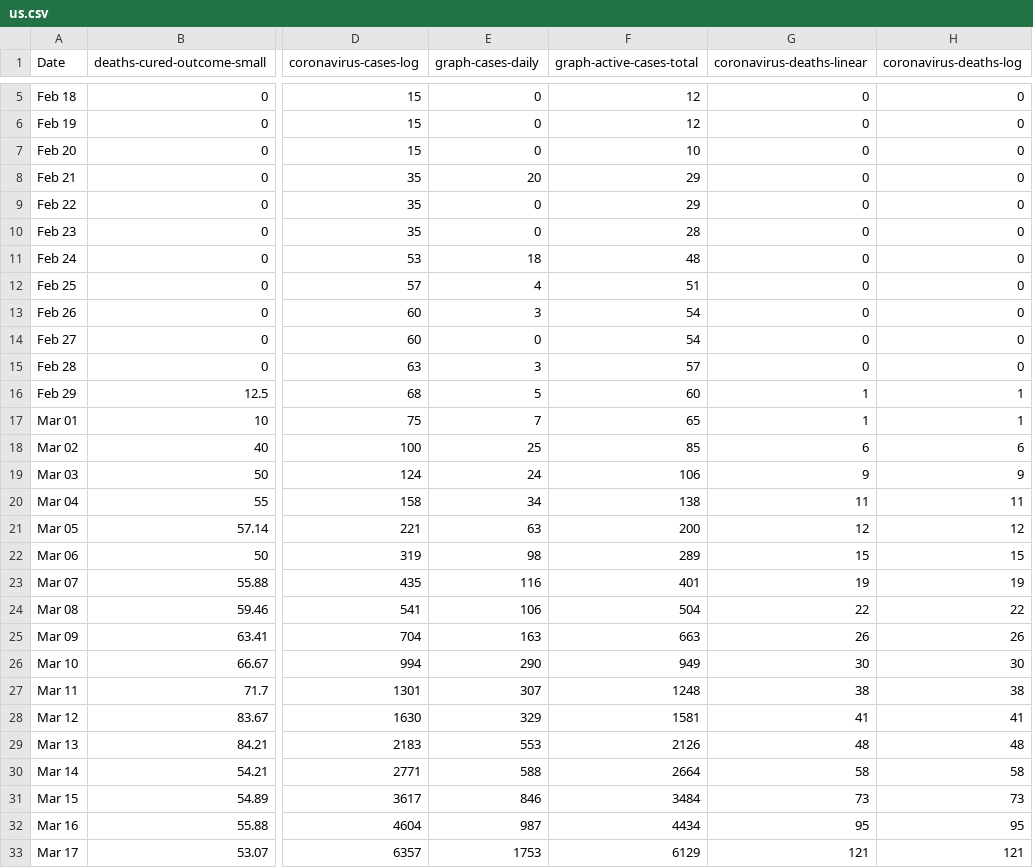
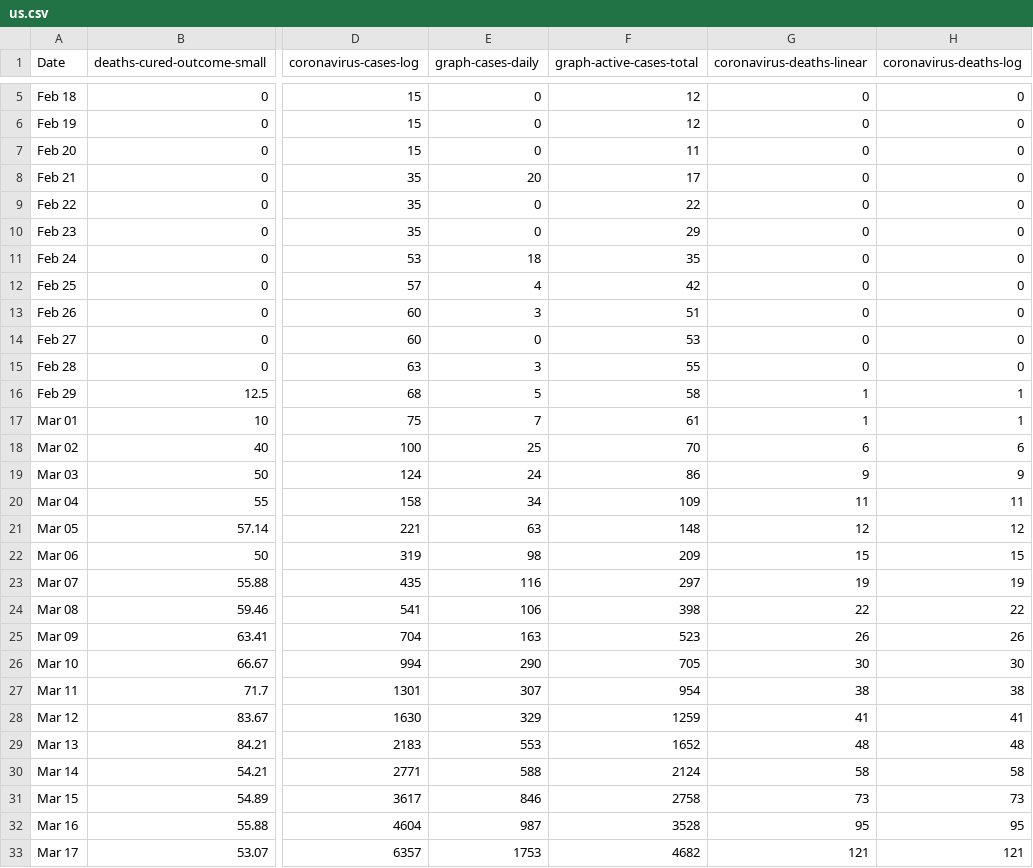
Before and after one commit to uvafan/forecasting, a CSV file: data/worldometers/us.csv, drawn as a sheet; only a part is shown, gaps mark what is left out; the diff covers the shown part only; the diff names each change by its address in the sheet, - before the commit and + after, or states it on an @@ line.

```diff
--- a/data/worldometers/us.csv
+++ b/data/worldometers/us.csv
-F7 (graph-active-cases-total): 10
+F7 (graph-active-cases-total): 11
-F8 (graph-active-cases-total): 29
+F8 (graph-active-cases-total): 17
-F9 (graph-active-cases-total): 29
+F9 (graph-active-cases-total): 22
-F10 (graph-active-cases-total): 28
+F10 (graph-active-cases-total): 29
-F11 (graph-active-cases-total): 48
+F11 (graph-active-cases-total): 35
-F12 (graph-active-cases-total): 51
+F12 (graph-active-cases-total): 42
-F13 (graph-active-cases-total): 54
+F13 (graph-active-cases-total): 51
-F14 (graph-active-cases-total): 54
+F14 (graph-active-cases-total): 53
-F15 (graph-active-cases-total): 57
+F15 (graph-active-cases-total): 55
-F16 (graph-active-cases-total): 60
+F16 (graph-active-cases-total): 58
-F17 (graph-active-cases-total): 65
+F17 (graph-active-cases-total): 61
-F18 (graph-active-cases-total): 85
+F18 (graph-active-cases-total): 70
-F19 (graph-active-cases-total): 106
+F19 (graph-active-cases-total): 86
-F20 (graph-active-cases-total): 138
+F20 (graph-active-cases-total): 109
-F21 (graph-active-cases-total): 200
+F21 (graph-active-cases-total): 148
-F22 (graph-active-cases-total): 289
+F22 (graph-active-cases-total): 209
-F23 (graph-active-cases-total): 401
+F23 (graph-active-cases-total): 297
-F24 (graph-active-cases-total): 504
+F24 (graph-active-cases-total): 398
-F25 (graph-active-cases-total): 663
+F25 (graph-active-cases-total): 523
-F26 (graph-active-cases-total): 949
+F26 (graph-active-cases-total): 705
-F27 (graph-active-cases-total): 1248
+F27 (graph-active-cases-total): 954
-F28 (graph-active-cases-total): 1581
+F28 (graph-active-cases-total): 1259
-F29 (graph-active-cases-total): 2126
+F29 (graph-active-cases-total): 1652
-F30 (graph-active-cases-total): 2664
+F30 (graph-active-cases-total): 2124
-F31 (graph-active-cases-total): 3484
+F31 (graph-active-cases-total): 2758
-F32 (graph-active-cases-total): 4434
+F32 (graph-active-cases-total): 3528
-F33 (graph-active-cases-total): 6129
+F33 (graph-active-cases-total): 4682
```
Also changed, not shown: 4 added rows and 45 edited cells elsewhere in this file, data/worldometers/brazil.csv, data/worldometers/france.csv, 10 other files.
